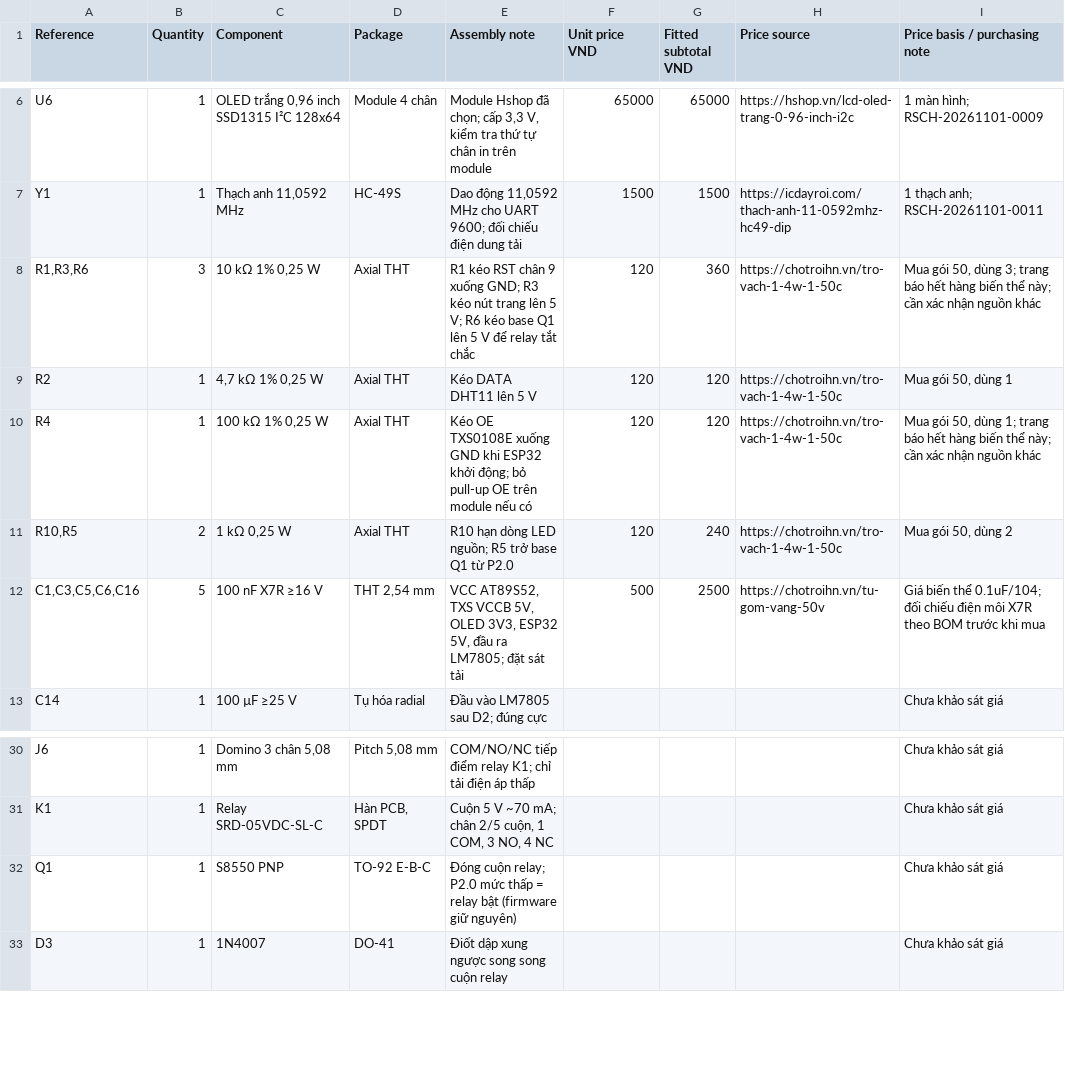
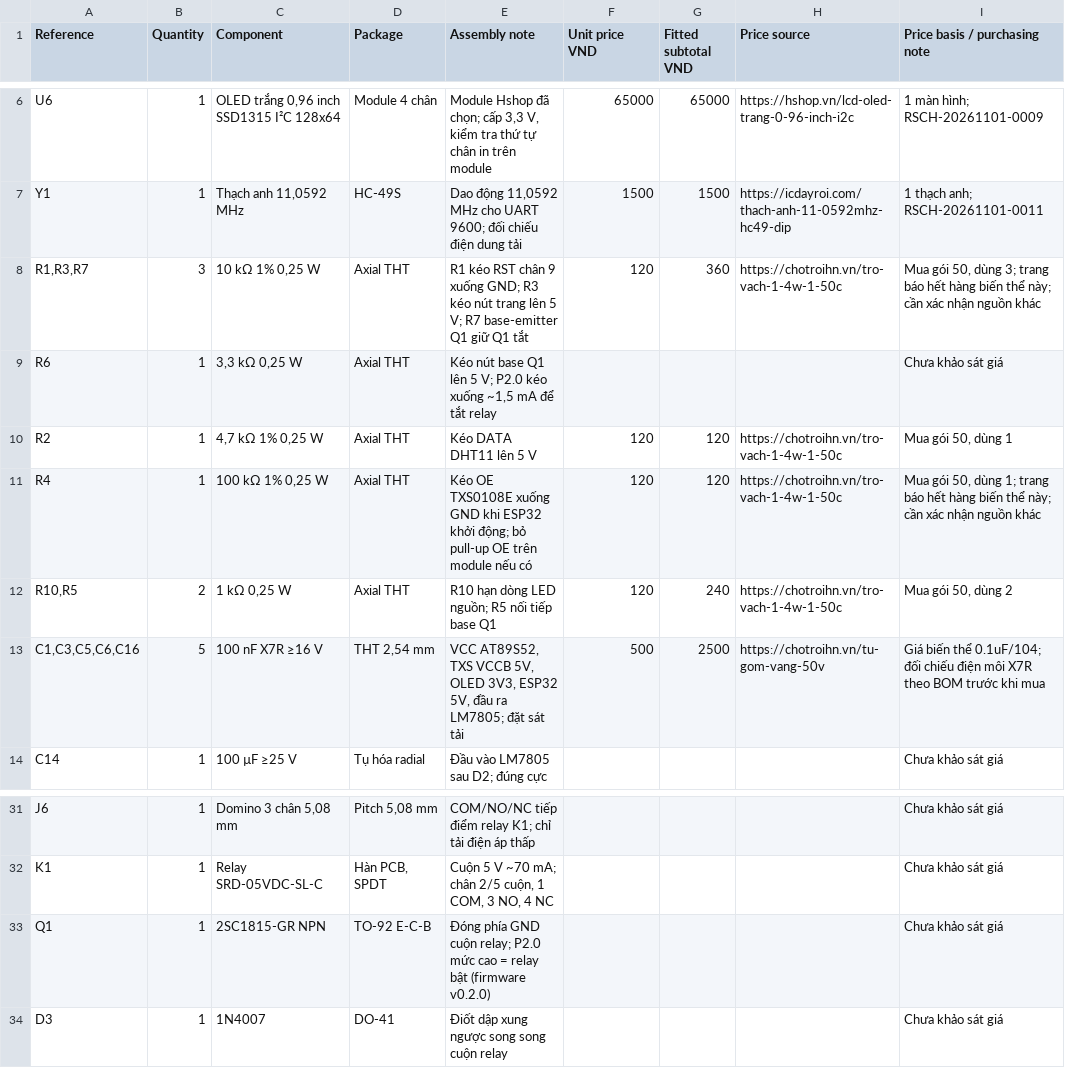
Before and after one commit to galaxy31122004-arch/Do-an-Tuan, a CSV file: hardware/BOM.csv, drawn as a sheet; only a part is shown, gaps mark what is left out.

```diff
--- a/hardware/BOM.csv
+++ b/hardware/BOM.csv
@@ -7,6 +7,7 @@ U6,1,"OLED trắng 0,96 inch SSD1315 I²C 128x64",Module 4 chân,"Module Hshop
 Y1,1,"Thạch anh 11,0592 MHz",HC-49S,"Dao động 11,0592 MHz cho UART 9600; đối chiếu điện dung tải",1500,1500,https://icdayroi.com/thach-anh-11-0592mhz-hc49-dip,1 thạch anh; RSCH-20261101-0011
-"R1,R3,R6",3,"10 kΩ 1% 0,25 W",Axial THT,R1 kéo RST chân 9 xuống GND; R3 kéo nút trang lên 5 V; R6 kéo base Q1 lên 5 V để relay tắt chắc,120,360,https://chotroihn.vn/tro-vach-1-4w-1-50c,"Mua gói 50, dùng 3; trang báo hết hàng biến thể này; cần xác nhận nguồn khác"
+"R1,R3,R7",3,"10 kΩ 1% 0,25 W",Axial THT,R1 kéo RST chân 9 xuống GND; R3 kéo nút trang lên 5 V; R7 base-emitter Q1 giữ Q1 tắt,120,360,https://chotroihn.vn/tro-vach-1-4w-1-50c,"Mua gói 50, dùng 3; trang báo hết hàng biến thể này; cần xác nhận nguồn khác"
+R6,1,"3,3 kΩ 0,25 W",Axial THT,"Kéo nút base Q1 lên 5 V; P2.0 kéo xuống ~1,5 mA để tắt relay",,,,Chưa khảo sát giá
 R2,1,"4,7 kΩ 1% 0,25 W",Axial THT,Kéo DATA DHT11 lên 5 V,120,120,https://chotroihn.vn/tro-vach-1-4w-1-50c,"Mua gói 50, dùng 1"
 R4,1,"100 kΩ 1% 0,25 W",Axial THT,Kéo OE TXS0108E xuống GND khi ESP32 khởi động; bỏ pull-up OE trên module nếu có,120,120,https://chotroihn.vn/tro-vach-1-4w-1-50c,"Mua gói 50, dùng 1; trang báo hết hàng biến thể này; cần xác nhận nguồn khác"
-"R10,R5",2,"1 kΩ 0,25 W",Axial THT,R10 hạn dòng LED nguồn; R5 trở base Q1 từ P2.0,120,240,https://chotroihn.vn/tro-vach-1-4w-1-50c,"Mua gói 50, dùng 2"
+"R10,R5",2,"1 kΩ 0,25 W",Axial THT,R10 hạn dòng LED nguồn; R5 nối tiếp base Q1,120,240,https://chotroihn.vn/tro-vach-1-4w-1-50c,"Mua gói 50, dùng 2"
 "C1,C3,C5,C6,C16",5,100 nF X7R ≥16 V,"THT 2,54 mm","VCC AT89S52, TXS VCCB 5V, OLED 3V3, ESP32 5V, đầu ra LM7805; đặt sát tải",500,2500,https://chotroihn.vn/tu-gom-vang-50v,Giá biến thể 0.1uF/104; đối chiếu điện môi X7R theo BOM trước khi mua
@@ -31,3 +32,3 @@ J6,1,"Domino 3 chân 5,08 mm","Pitch 5,08 mm",COM/NO/NC tiếp điểm relay K1;
 K1,1,Relay SRD-05VDC-SL-C,"Hàn PCB, SPDT","Cuộn 5 V ~70 mA; chân 2/5 cuộn, 1 COM, 3 NO, 4 NC",,,,Chưa khảo sát giá
-Q1,1,S8550 PNP,TO-92 E-B-C,Đóng cuộn relay; P2.0 mức thấp = relay bật (firmware giữ nguyên),,,,Chưa khảo sát giá
+Q1,1,2SC1815-GR NPN,TO-92 E-C-B,Đóng phía GND cuộn relay; P2.0 mức cao = relay bật (firmware v0.2.0),,,,Chưa khảo sát giá
 D3,1,1N4007,DO-41,Điốt dập xung ngược song song cuộn relay,,,,Chưa khảo sát giá
```
Also changed, not shown: hardware/cost-estimate.csv, 13 other files.
